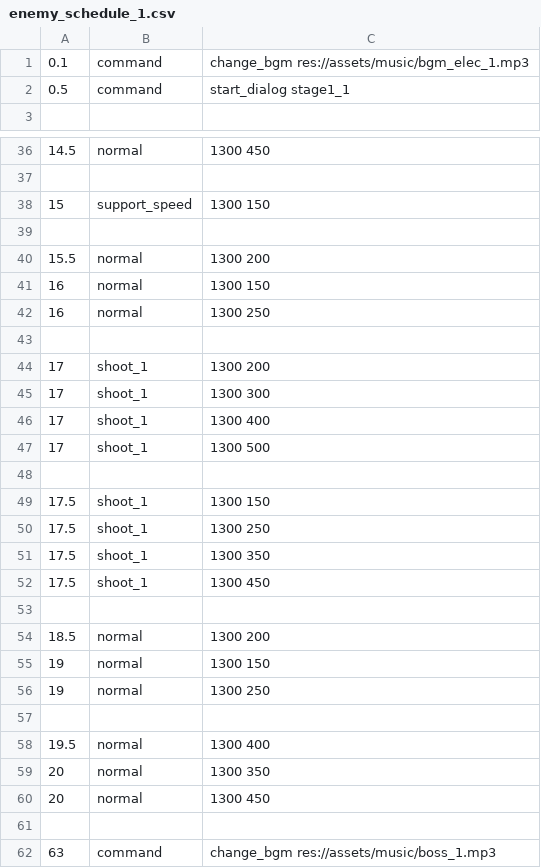
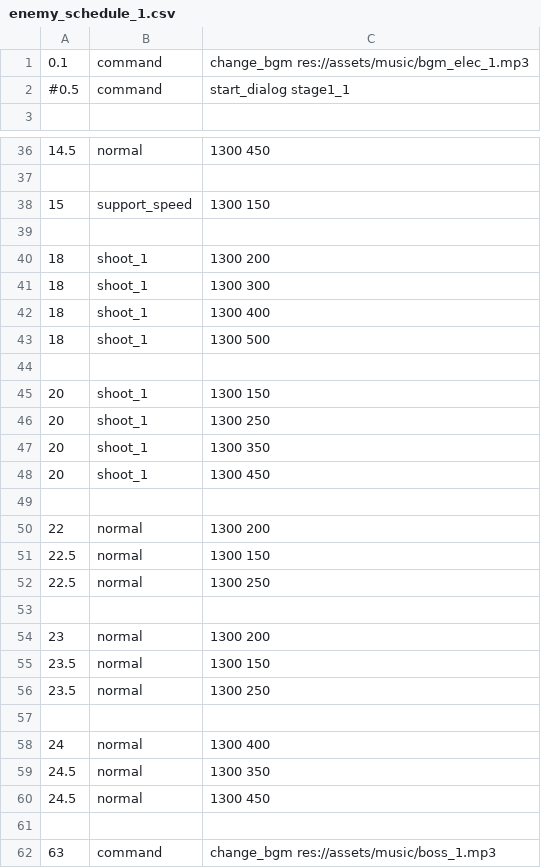
Before and after one commit to ryowu/intelligent-machine, a CSV file: data/enemy_schedule_1.csv, drawn as a sheet; only a part is shown, gaps mark what is left out.

```diff
--- a/data/enemy_schedule_1.csv
+++ b/data/enemy_schedule_1.csv
@@ -1,3 +1,3 @@
 0.1,command,change_bgm res://assets/music/bgm_elec_1.mp3
-0.5,command,start_dialog stage1_1
+#0.5,command,start_dialog stage1_1
 
@@ -39,23 +39,23 @@
 
-15.5,normal,1300 200
-16,normal,1300 150
-16,normal,1300 250
+18,shoot_1,1300 200
+18,shoot_1,1300 300
+18,shoot_1,1300 400
+18,shoot_1,1300 500
 
-17,shoot_1,1300 200
-17,shoot_1,1300 300
-17,shoot_1,1300 400
-17,shoot_1,1300 500
+20,shoot_1,1300 150
+20,shoot_1,1300 250
+20,shoot_1,1300 350
+20,shoot_1,1300 450
 
-17.5,shoot_1,1300 150
-17.5,shoot_1,1300 250
-17.5,shoot_1,1300 350
-17.5,shoot_1,1300 450
+22,normal,1300 200
+22.5,normal,1300 150
+22.5,normal,1300 250
 
-18.5,normal,1300 200
-19,normal,1300 150
-19,normal,1300 250
+23,normal,1300 200
+23.5,normal,1300 150
+23.5,normal,1300 250
 
-19.5,normal,1300 400
-20,normal,1300 350
-20,normal,1300 450
+24,normal,1300 400
+24.5,normal,1300 350
+24.5,normal,1300 450
 
```
Also changed, not shown: 9 other files.
